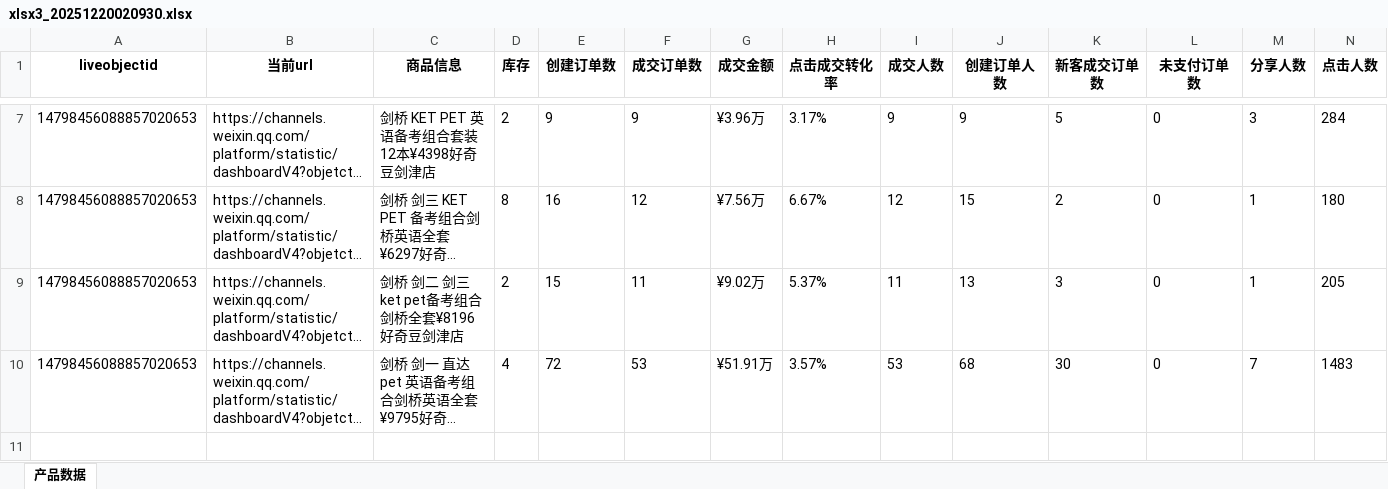
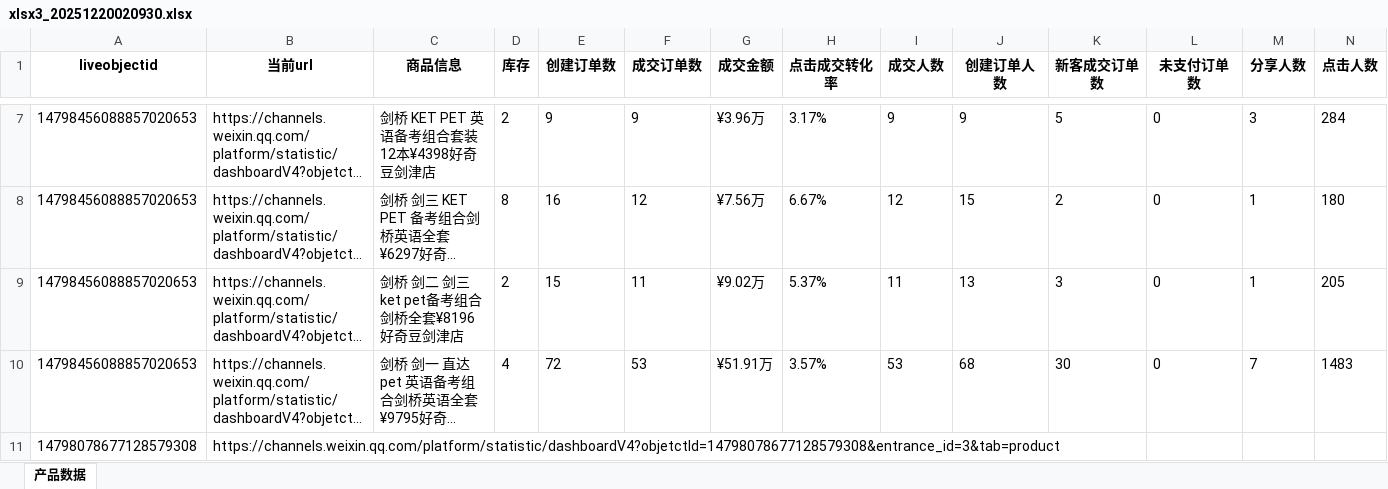
Before and after one commit to PL-FE/lgzbsj, an Excel workbook: xlsx3_20251220020930.xlsx, sheet 产品数据, drawn as a sheet; only a part is shown, gaps mark what is left out; long unchanged cells end in …; values as stored, in another font and other column widths than the file's, no borders; rows hold the shown columns only; the diff names each change by its address in the sheet, - before the commit and + after, or states it on an @@ line.

```diff
--- a/xlsx3_20251220020930.xlsx (sheet 产品数据)
+++ b/xlsx3_20251220020930.xlsx (sheet 产品数据)
+row 11: 14798078677128579308 | https://channels.weixin.qq.com/platform/statistic/dashboardV4?objetctId=14798078677128579308&entrance_id=3&tab=product
```
Also changed, not shown: 1 other file.
